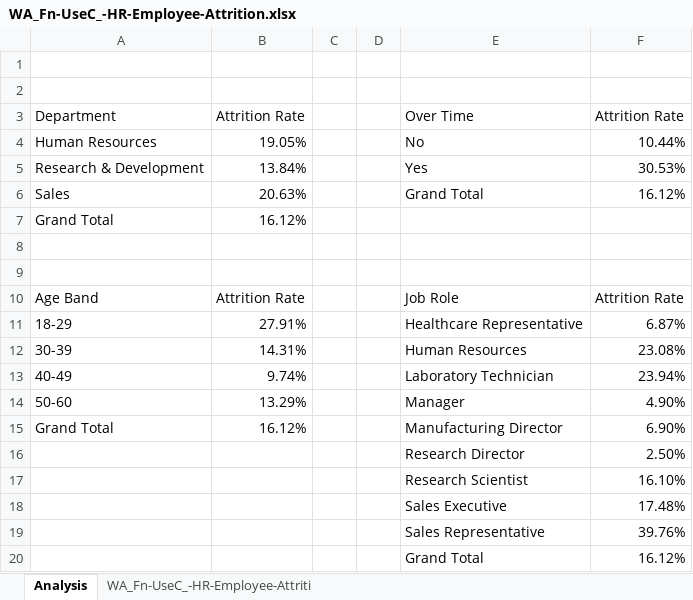
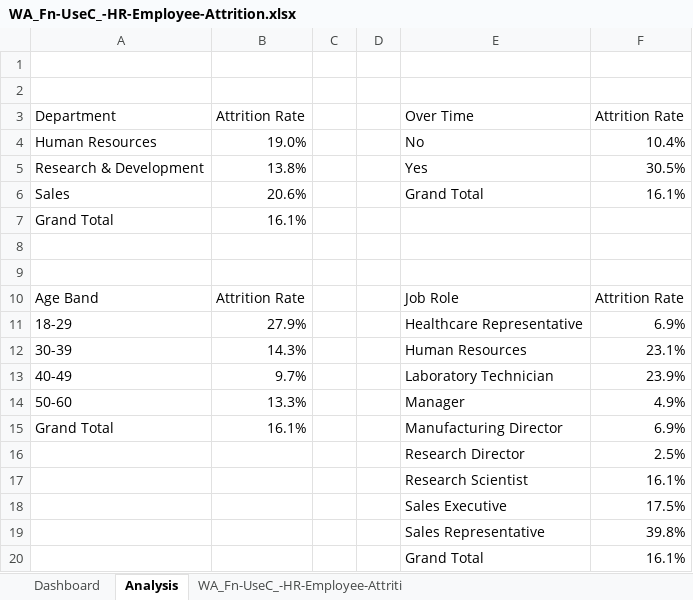
Before and after one commit to teajammin/hr-attrition-dashboard, an Excel workbook: WA_Fn-UseC_-HR-Employee-Attrition.xlsx, sheet Analysis, drawn as a sheet; values as stored, in another font and other column widths than the file's, no borders; charts and pictures not drawn; the diff names each change by its address in the sheet, - before the commit and + after, or states it on an @@ line.

Commit message:
Add dashboard sheet with key numbers and first chart

```diff
--- a/WA_Fn-UseC_-HR-Employee-Attrition.xlsx (sheet Analysis)
+++ b/WA_Fn-UseC_-HR-Employee-Attrition.xlsx (sheet Analysis)
+sheet tab: Dashboard
-B4: 19.05%
+B4: 19.0%
-F4: 10.44%
+F4: 10.4%
-B5: 13.84%
+B5: 13.8%
-F5: 30.53%
+F5: 30.5%
-B6: 20.63%
+B6: 20.6%
-F6: 16.12%
+F6: 16.1%
-B7: 16.12%
+B7: 16.1%
-B11: 27.91%
+B11: 27.9%
-F11: 6.87%
+F11: 6.9%
-B12: 14.31%
+B12: 14.3%
-F12: 23.08%
+F12: 23.1%
-B13: 9.74%
+B13: 9.7%
-F13: 23.94%
+F13: 23.9%
-B14: 13.29%
+B14: 13.3%
-F14: 4.90%
+F14: 4.9%
-B15: 16.12%
+B15: 16.1%
-F15: 6.90%
+F15: 6.9%
-F16: 2.50%
+F16: 2.5%
-F17: 16.10%
+F17: 16.1%
-F18: 17.48%
+F18: 17.5%
-F19: 39.76%
+F19: 39.8%
-F20: 16.12%
+F20: 16.1%
```
Also changed, not shown: charts or pictures.
